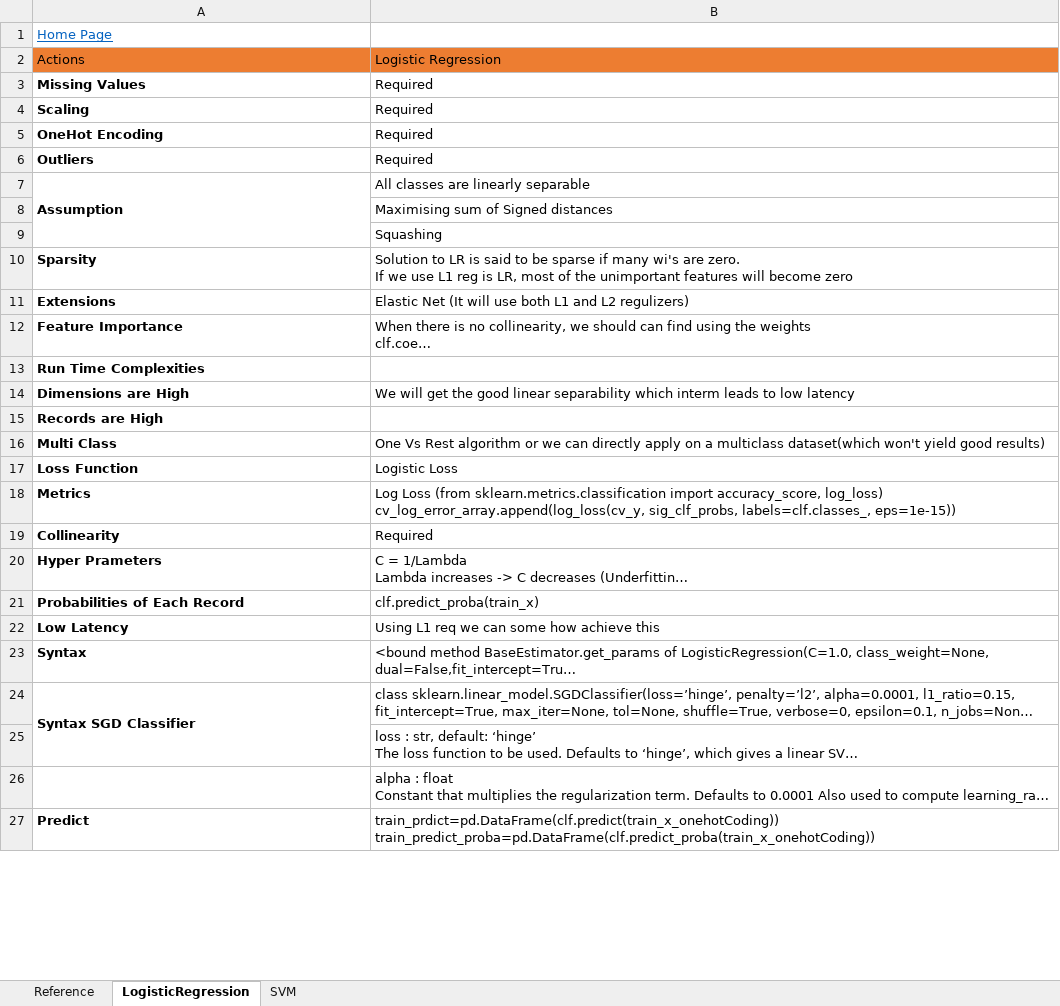
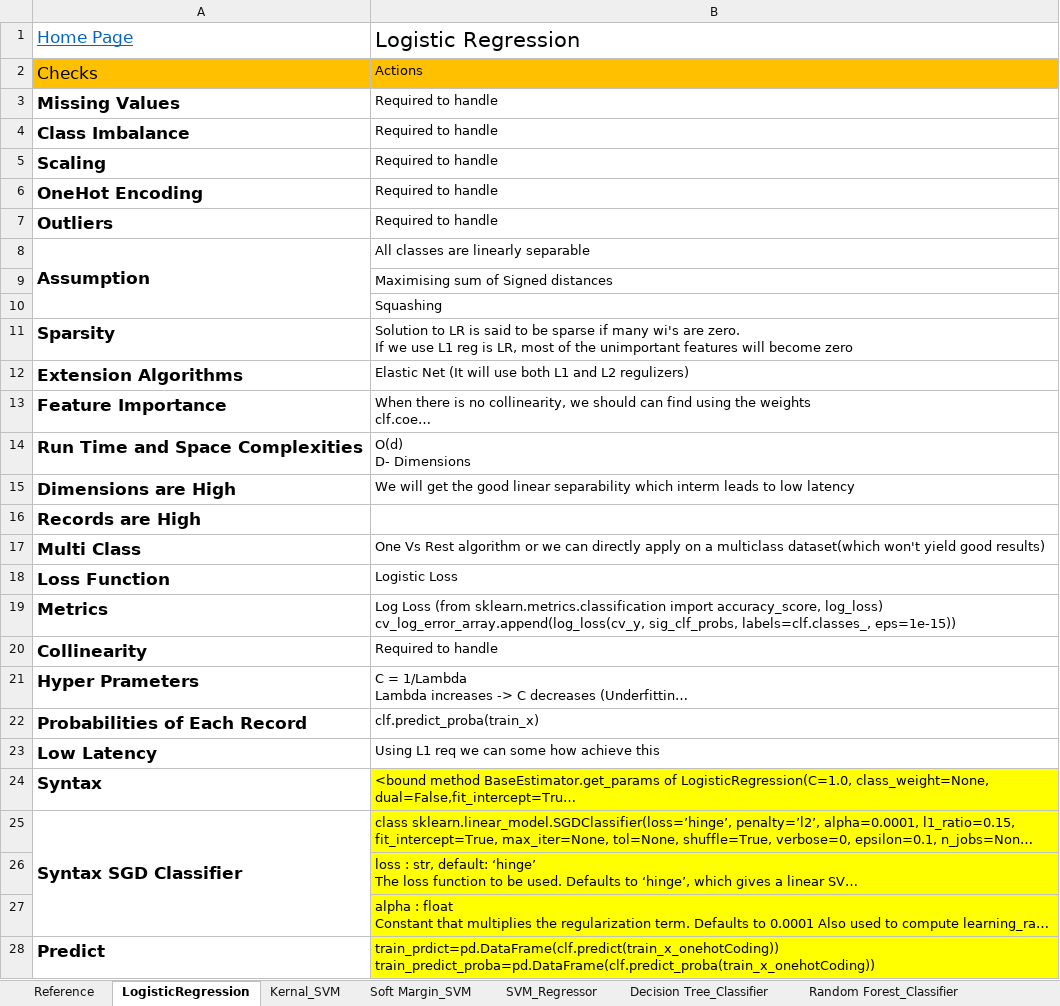
Before and after one commit to nov012017/Code, an Excel workbook: AppliedAI/Models_Finalize.xlsx, sheet LogisticRegression, drawn as a sheet; only a part is shown; long unchanged cells end in …; values as stored, in another font and other column widths than the file's, no borders; removed rows and columns are numbered as before the commit, all else as after; ↵ is a line break in a cell; the diff covers the shown part only; the diff names each change by its address in the sheet, - before the commit and + after, or states it on an @@ line.

```diff
--- a/AppliedAI/Models_Finalize.xlsx (sheet LogisticRegression)
+++ b/AppliedAI/Models_Finalize.xlsx (sheet LogisticRegression)
-sheet tab: SVM
+sheet tab: Soft Margin_SVM
+sheet tab: Kernal_SVM
+sheet tab: SVM_Regressor
+sheet tab: Decision Tree_Classifier
+sheet tab: Random Forest_Classifier
@@ A1 text size: larger @@
-B1: (empty)
+B1: Logistic Regression
-row 2: Actions | Logistic Regression
+row 2: Checks | Actions
@@ A3 text size: larger @@
-B3: Required
+B3: Required to handle
+row 4: Class Imbalance | Required to handle
@@ A5:A8 text size: larger @@
-B5:B7: Required
+B5:B7: Required to handle
@@ A11:A13 text size: larger @@
-A12: Extensions
+A12: Extension Algorithms
-row 13: Run Time Complexities
+row 14: Run Time and Space Complexities | O(d) ↵ D- Dimensions
@@ A15:A25 text size: larger @@
-B20: Required
+B20: Required to handle
-B24:B28 fill: none
+B24:B28 fill: #FFFF00
-A24:A25 merged
+A25:A27 merged
@@ A28 text size: larger @@
```
Also changed, not shown: cell formats elsewhere in this sheet, sheet Soft Margin_SVM, sheet Reference, other sheet tabs, 2 other files.
